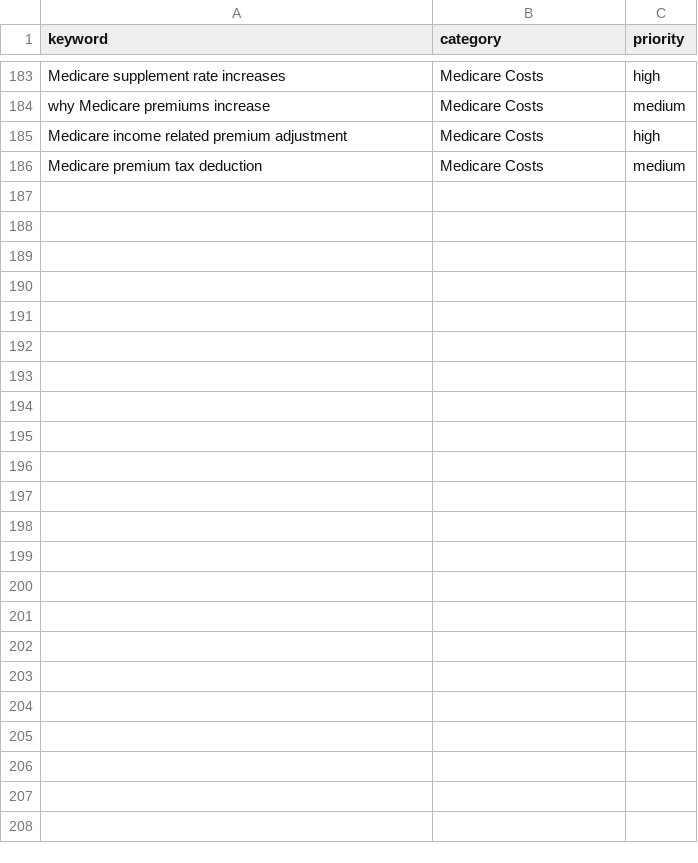
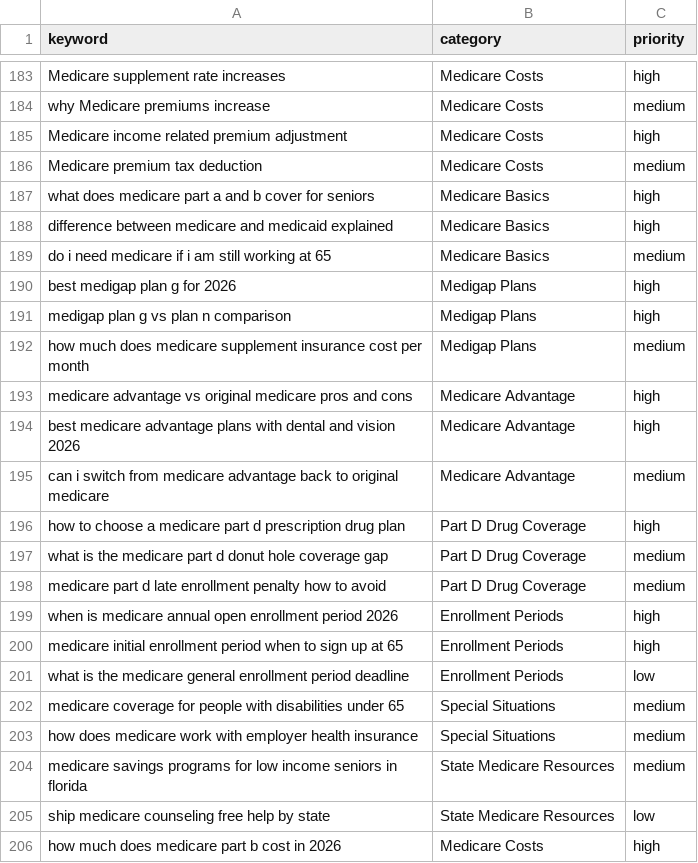
Before and after one commit to peacoat-sites/medicare-starter, a CSV file: keywords.csv, drawn as a sheet; only a part is shown, gaps mark what is left out; the diff names each change by its address in the sheet, - before the commit and + after, or states it on an @@ line.

Commit message:
feat: re-expand niche keywords (+20) after contamination cleanup

```diff
--- a/keywords.csv
+++ b/keywords.csv
+row 187: what does medicare part a and b cover for seniors | Medicare Basics | high
+row 188: difference between medicare and medicaid explained | Medicare Basics | high
+row 189: do i need medicare if i am still working at 65 | Medicare Basics | medium
+row 190: best medigap plan g for 2026 | Medigap Plans | high
+row 191: medigap plan g vs plan n comparison | Medigap Plans | high
+row 192: how much does medicare supplement insurance cost per month | Medigap Plans | medium
+row 193: medicare advantage vs original medicare pros and cons | Medicare Advantage | high
+row 194: best medicare advantage plans with dental and vision 2026 | Medicare Advantage | high
+row 195: can i switch from medicare advantage back to original medicare | Medicare Advantage | medium
+row 196: how to choose a medicare part d prescription drug plan | Part D Drug Coverage | high
+row 197: what is the medicare part d donut hole coverage gap | Part D Drug Coverage | medium
+row 198: medicare part d late enrollment penalty how to avoid | Part D Drug Coverage | medium
+row 199: when is medicare annual open enrollment period 2026 | Enrollment Periods | high
+row 200: medicare initial enrollment period when to sign up at 65 | Enrollment Periods | high
+row 201: what is the medicare general enrollment period deadline | Enrollment Periods | low
+row 202: medicare coverage for people with disabilities under 65 | Special Situations | medium
+row 203: how does medicare work with employer health insurance | Special Situations | medium
+row 204: medicare savings programs for low income seniors in florida | State Medicare Resources | medium
+row 205: ship medicare counseling free help by state | State Medicare Resources | low
+row 206: how much does medicare part b cost in 2026 | Medicare Costs | high
```
